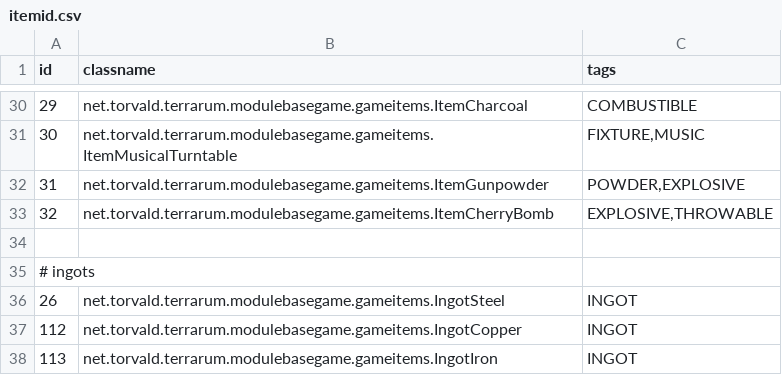
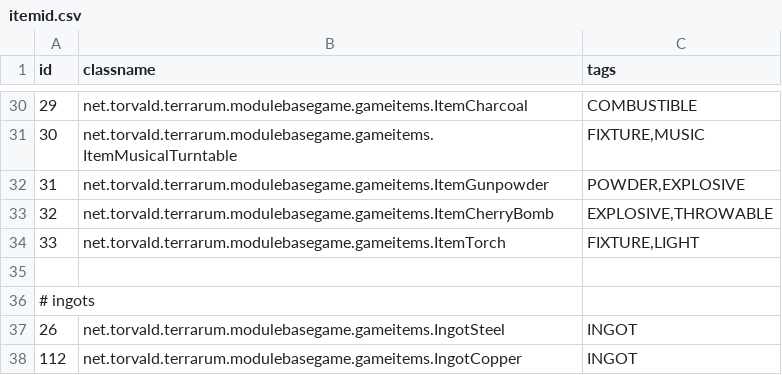
Before and after one commit to curioustorvald/Terrarum, a CSV file: assets/mods/basegame/items/itemid.csv, drawn as a sheet; only a part is shown, gaps mark what is left out; the shorter side is filled out with more unchanged rows.

Commit message:
itemised the torch

```diff
--- a/assets/mods/basegame/items/itemid.csv
+++ b/assets/mods/basegame/items/itemid.csv
@@ -33,2 +33,3 @@ id;classname;tags
 32;net.torvald.terrarum.modulebasegame.gameitems.ItemCherryBomb;EXPLOSIVE,THROWABLE
+33;net.torvald.terrarum.modulebasegame.gameitems.ItemTorch;FIXTURE,LIGHT
 
```
Also changed, not shown: assets/mods/basegame/blocks/blocks.csv, 12 other files.
